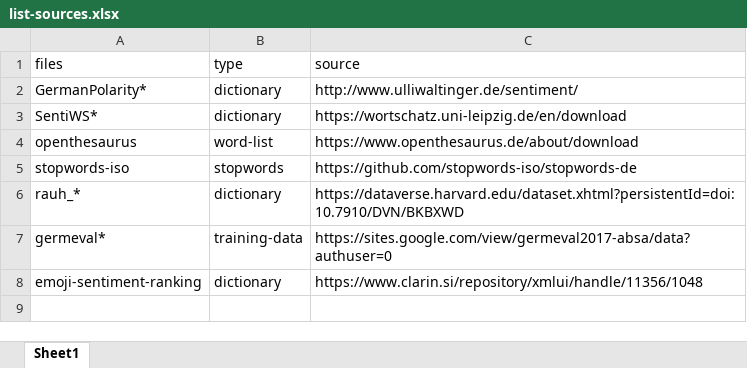
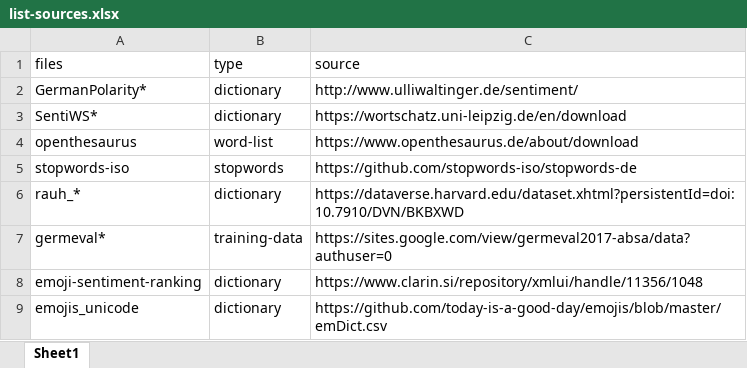
Before and after one commit to lisa-wm/consulting, an Excel workbook: 0_literature/list-sources.xlsx, sheet Sheet1, drawn as a sheet; values as stored, in another font and other column widths than the file's, no borders; the diff names each change by its address in the sheet, - before the commit and + after, or states it on an @@ line.

Commit message:
hopefully fixed emoji problem

```diff
--- a/0_literature/list-sources.xlsx (sheet Sheet1)
+++ b/0_literature/list-sources.xlsx (sheet Sheet1)
+row 9: emojis_unicode | dictionary | https://github.com/today-is-a-good-day/emojis/blob/master/emDict.csv
```
Also changed, not shown: 5 other files.
